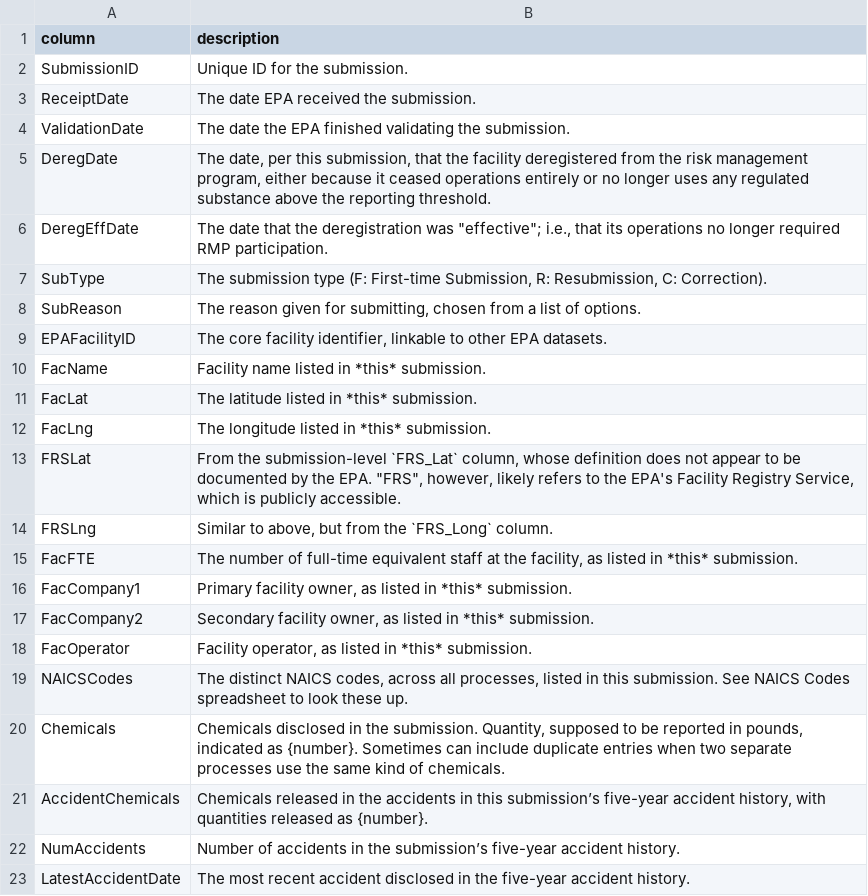
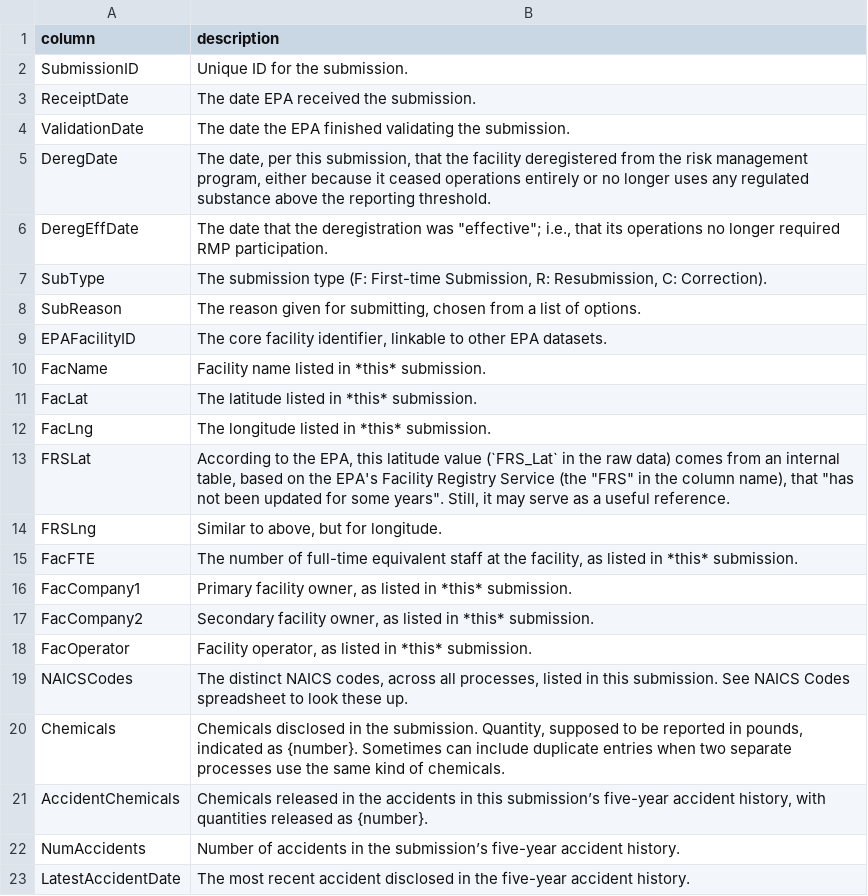
Before and after one commit to data-liberation-project/epa-rmp-spreadsheets, a CSV file: data/dictionaries/submissions.csv, drawn as a sheet.

Commit message:
Update notes for FRSLat and FRSLng

```diff
--- a/data/dictionaries/submissions.csv
+++ b/data/dictionaries/submissions.csv
@@ -12,4 +12,4 @@ FacLat,The latitude listed in *this* submission.
 FacLng,The longitude listed in *this* submission.
-FRSLat,"From the submission-level `FRS_Lat` column, whose definition does not appear to be documented by the EPA. ""FRS"", however, likely refers to the EPA's Facility Registry Service, which is publicly accessible."
-FRSLng,"Similar to above, but from the `FRS_Long` column."
+FRSLat,"According to the EPA, this latitude value (`FRS_Lat` in the raw data) comes from an internal table, based on the EPA's Facility Registry Service (the ""FRS"" in the column name), that ""has not been updated for some years"". Still, it may serve as a useful reference."
+FRSLng,"Similar to above, but for longitude."
 FacFTE,"The number of full-time equivalent staff at the facility, as listed in *this* submission."
```
